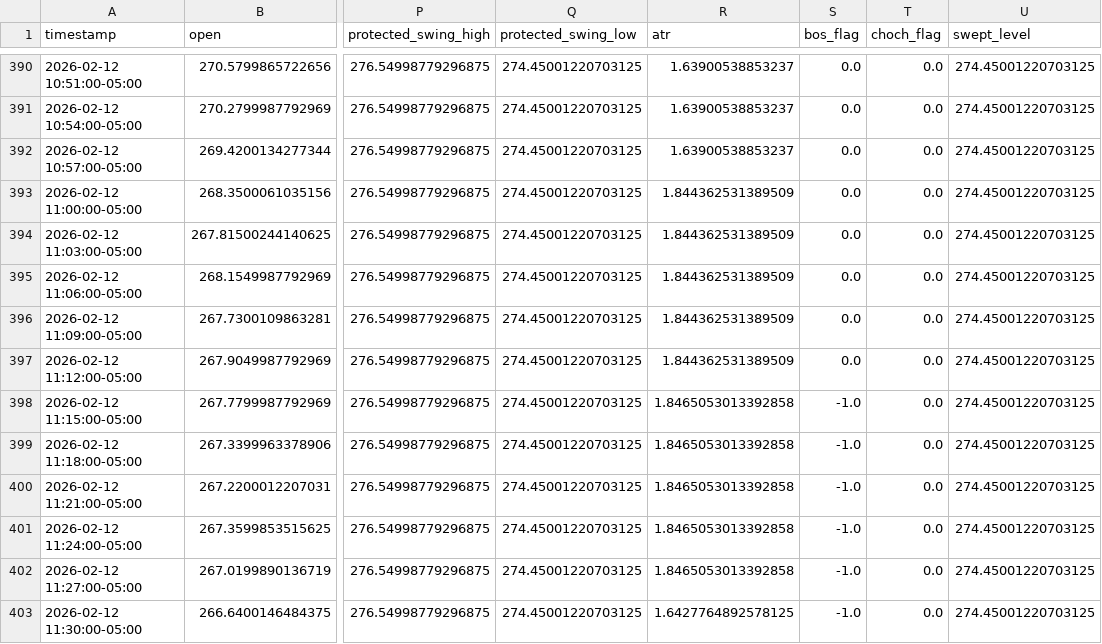
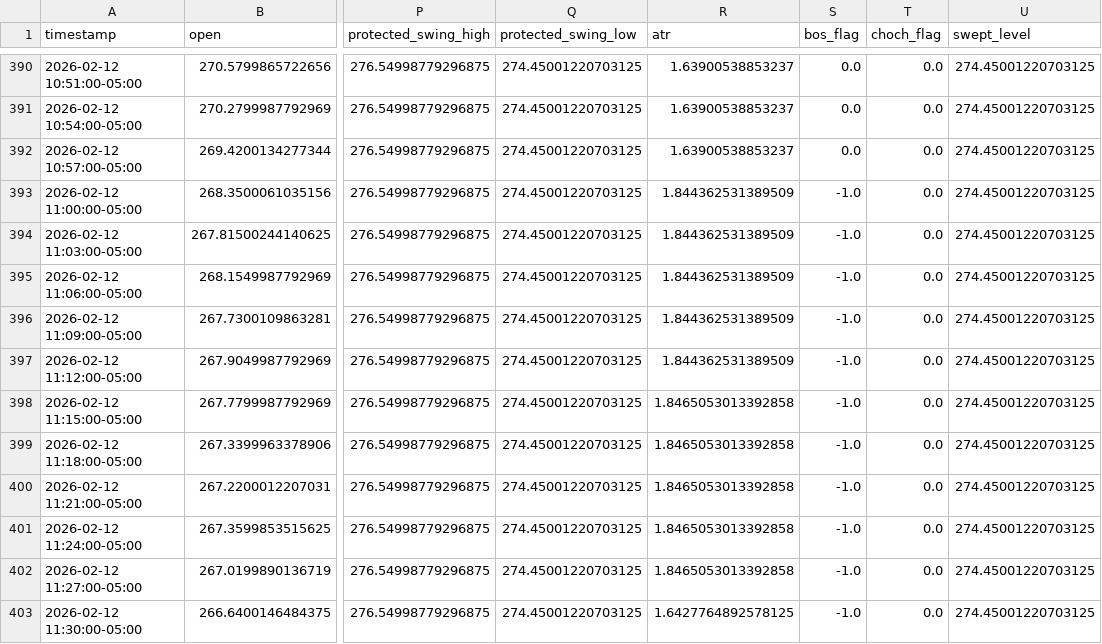
Before and after one commit to ItsReallyDanii/trading-strategy-project, a CSV file: outputs/learning/_tmp_folds/AAPL_fold_4/AAPL_bars_with_state.csv, drawn as a sheet; only a part is shown, gaps mark what is left out; the diff names each change by its address in the sheet, - before the commit and + after, or states it on an @@ line.

```diff
--- a/outputs/learning/_tmp_folds/AAPL_fold_4/AAPL_bars_with_state.csv
+++ b/outputs/learning/_tmp_folds/AAPL_fold_4/AAPL_bars_with_state.csv
-S393:S397 (bos_flag): 0.0
+S393:S397 (bos_flag): -1.0
```
Also changed, not shown: outputs/learning/refresh_audit.csv.
